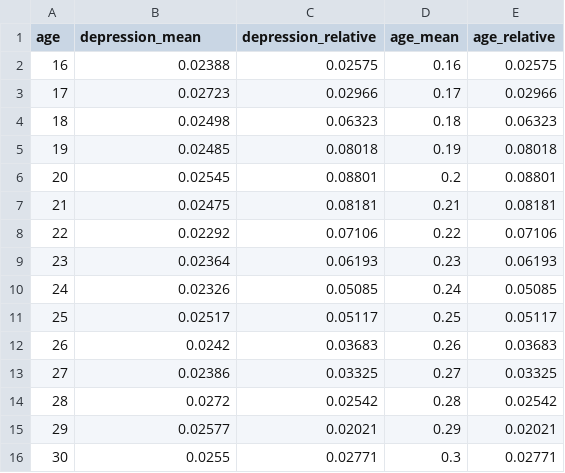
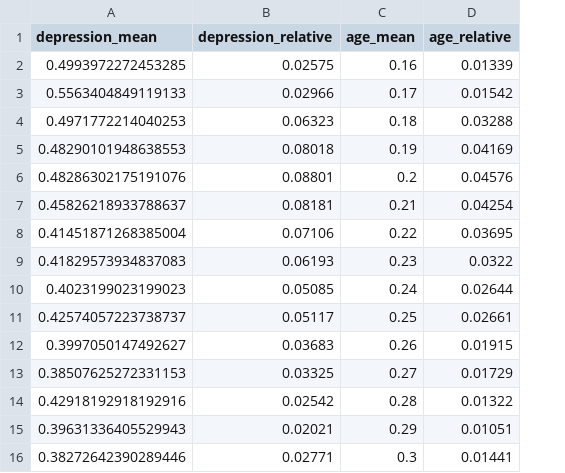
Before and after one commit to hhyao00/datasets, a CSV file: summary_stats/age.csv, drawn as a sheet; only a part is shown; removed rows and columns are numbered as before the commit, all else as after; the diff covers the shown part only; the diff names each change by its address in the sheet, - before the commit and + after, or states it on an @@ line.

```diff
--- a/summary_stats/age.csv
+++ b/summary_stats/age.csv
-column A (age), rows 2-16: 16 | 17 | 18 | 19 | 20 | 21 | 22 | 23 | 24 | 25 | 26 | 27 | 28 | 29 | 30
-A2 (depression_mean): 0.02388
+A2 (depression_mean): 0.4993972272453285
-D2 (age_relative): 0.02575
+D2 (age_relative): 0.01339
-A3 (depression_mean): 0.02723
+A3 (depression_mean): 0.5563404849119133
-D3 (age_relative): 0.02966
+D3 (age_relative): 0.01542
-A4 (depression_mean): 0.02498
+A4 (depression_mean): 0.4971772214040253
-D4 (age_relative): 0.06323
+D4 (age_relative): 0.03288
-A5 (depression_mean): 0.02485
+A5 (depression_mean): 0.48290101948638553
-D5 (age_relative): 0.08018
+D5 (age_relative): 0.04169
-A6 (depression_mean): 0.02545
+A6 (depression_mean): 0.48286302175191076
-D6 (age_relative): 0.08801
+D6 (age_relative): 0.04576
-A7 (depression_mean): 0.02475
+A7 (depression_mean): 0.45826218933788637
-D7 (age_relative): 0.08181
+D7 (age_relative): 0.04254
-A8 (depression_mean): 0.02292
+A8 (depression_mean): 0.41451871268385004
-D8 (age_relative): 0.07106
+D8 (age_relative): 0.03695
-A9 (depression_mean): 0.02364
+A9 (depression_mean): 0.41829573934837083
-D9 (age_relative): 0.06193
+D9 (age_relative): 0.0322
-A10 (depression_mean): 0.02326
+A10 (depression_mean): 0.4023199023199023
-D10 (age_relative): 0.05085
+D10 (age_relative): 0.02644
-A11 (depression_mean): 0.02517
+A11 (depression_mean): 0.42574057223738737
-D11 (age_relative): 0.05117
+D11 (age_relative): 0.02661
-A12 (depression_mean): 0.0242
+A12 (depression_mean): 0.3997050147492627
-D12 (age_relative): 0.03683
+D12 (age_relative): 0.01915
-A13 (depression_mean): 0.02386
+A13 (depression_mean): 0.38507625272331153
-D13 (age_relative): 0.03325
+D13 (age_relative): 0.01729
-A14 (depression_mean): 0.0272
+A14 (depression_mean): 0.42918192918192916
-D14 (age_relative): 0.02542
+D14 (age_relative): 0.01322
-A15 (depression_mean): 0.02577
+A15 (depression_mean): 0.39631336405529943
-D15 (age_relative): 0.02021
+D15 (age_relative): 0.01051
-A16 (depression_mean): 0.0255
+A16 (depression_mean): 0.38272642390289446
-D16 (age_relative): 0.02771
+D16 (age_relative): 0.01441
```
Also changed, not shown: 88 edited cells elsewhere in this file, summary_stats/country.csv, summary_stats/depression.csv, 23 other files.
